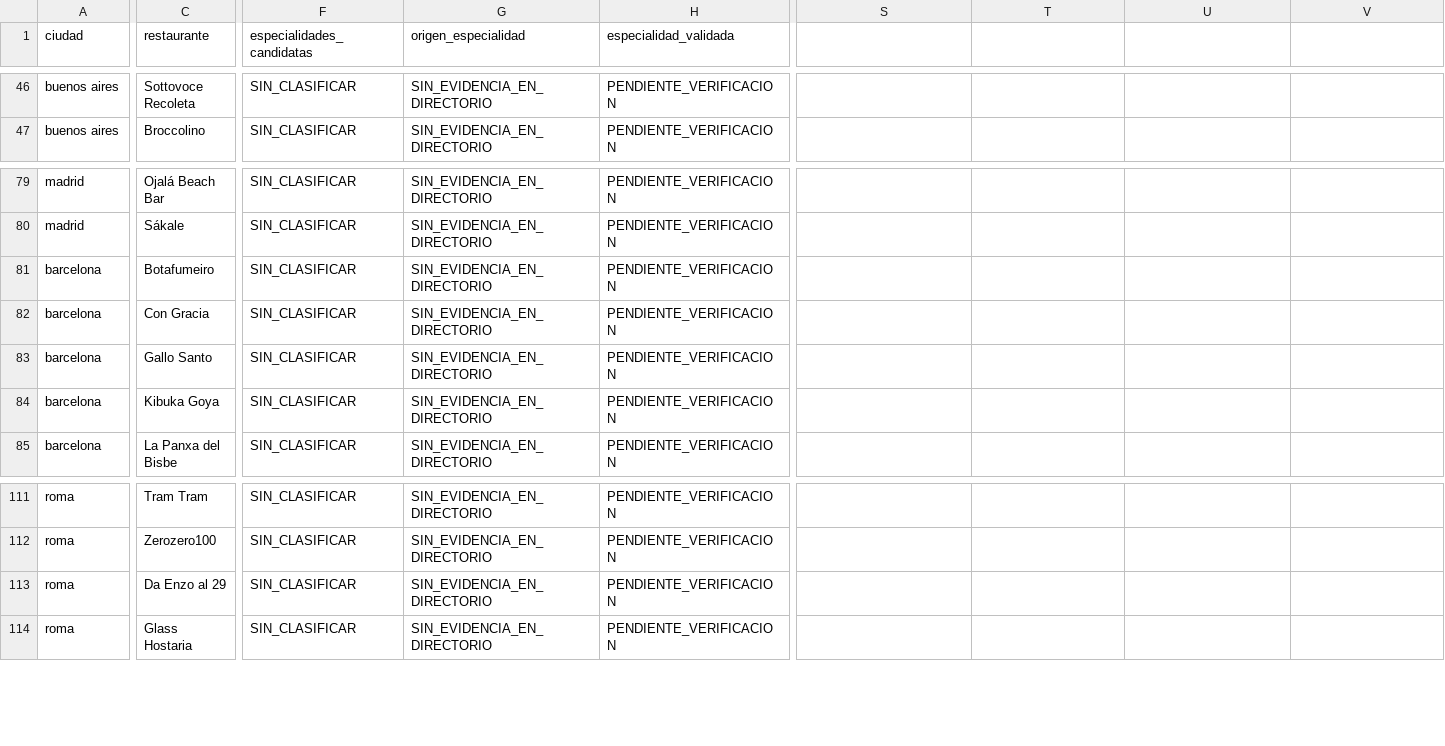
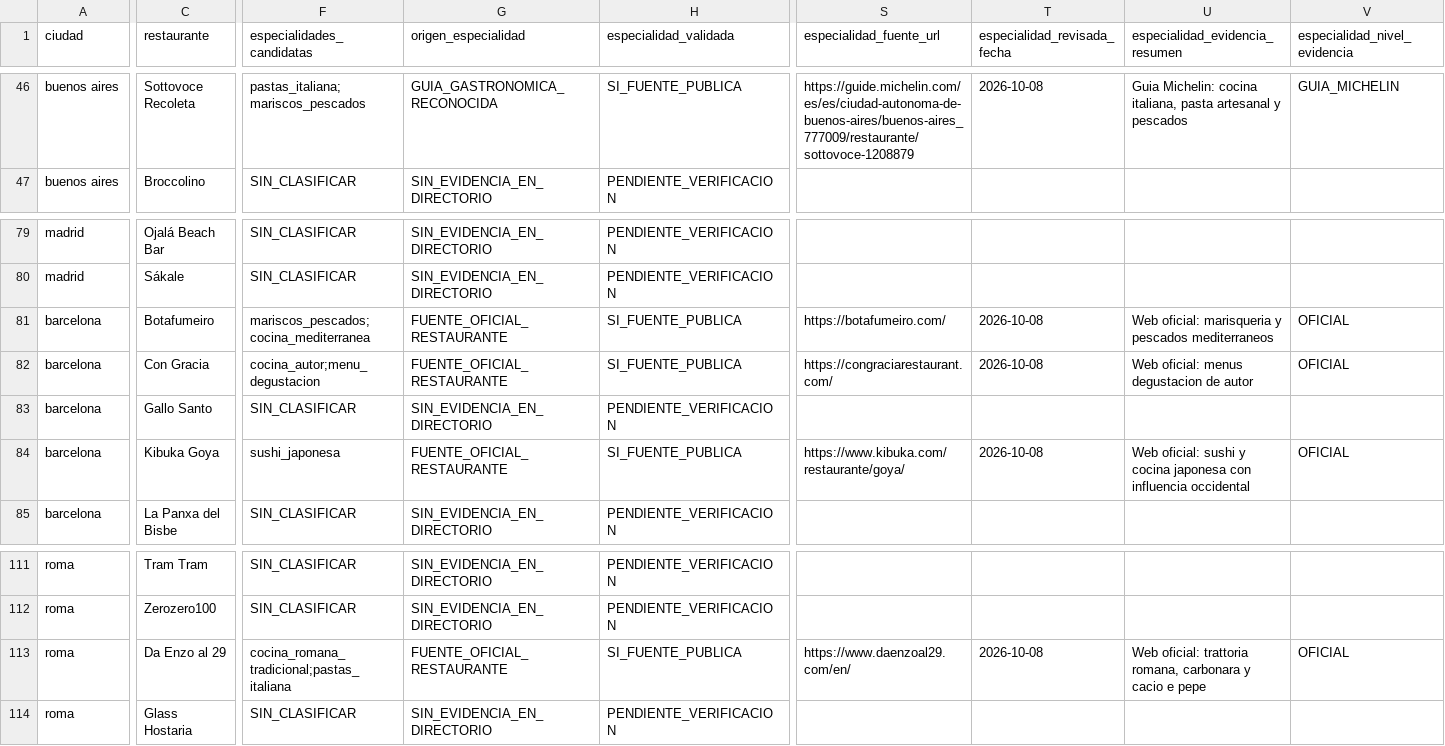
Before and after one commit to MarcoAlexis10/chebot-web, a CSV file: qa/gastronomia/CHEBOT-MATRIZ-7-CIUDADES-22-BARRIOS-159-RESTAURANTES-2026-10-08.csv, drawn as a sheet; only a part is shown, gaps mark what is left out; the diff covers the shown part only; the diff names each change by its address in the sheet, - before the commit and + after, or states it on an @@ line.

Commit message:
Verify 22 culinary specialties across seven cities with public evidence

```diff
--- a/qa/gastronomia/CHEBOT-MATRIZ-7-CIUDADES-22-BARRIOS-159-RESTAURANTES-2026-10-08.csv
+++ b/qa/gastronomia/CHEBOT-MATRIZ-7-CIUDADES-22-BARRIOS-159-RESTAURANTES-2026-10-08.csv
-S1: (empty)
+S1: especialidad_fuente_url
-T1: (empty)
+T1: especialidad_revisada_fecha
-U1: (empty)
+U1: especialidad_evidencia_resumen
-V1: (empty)
+V1: especialidad_nivel_evidencia
-F46 (especialidades_candidatas): SIN_CLASIFICAR
+F46 (especialidades_candidatas): pastas_italiana;mariscos_pescados
-G46 (origen_especialidad): SIN_EVIDENCIA_EN_DIRECTORIO
+G46 (origen_especialidad): GUIA_GASTRONOMICA_RECONOCIDA
-H46 (especialidad_validada): PENDIENTE_VERIFICACION
+H46 (especialidad_validada): SI_FUENTE_PUBLICA
-S46 (especialidad_fuente_url): (empty)
+S46 (especialidad_fuente_url): https://guide.michelin.com/es/es/ciudad-autonoma-de-buenos-aires/buenos-aires_777009/restaurante/sottovoce-1208879
-T46 (especialidad_revisada_fecha): (empty)
+T46 (especialidad_revisada_fecha): 2026-10-08
-U46 (especialidad_evidencia_resumen): (empty)
+U46 (especialidad_evidencia_resumen): Guia Michelin: cocina italiana, pasta artesanal y pescados
-V46 (especialidad_nivel_evidencia): (empty)
+V46 (especialidad_nivel_evidencia): GUIA_MICHELIN
-F81 (especialidades_candidatas): SIN_CLASIFICAR
+F81 (especialidades_candidatas): mariscos_pescados;cocina_mediterranea
-G81:G82 (origen_especialidad): SIN_EVIDENCIA_EN_DIRECTORIO
+G81:G82 (origen_especialidad): FUENTE_OFICIAL_RESTAURANTE
-H81:H82 (especialidad_validada): PENDIENTE_VERIFICACION
+H81:H82 (especialidad_validada): SI_FUENTE_PUBLICA
-S81 (especialidad_fuente_url): (empty)
+S81 (especialidad_fuente_url): https://botafumeiro.com/
-T81:T82 (especialidad_revisada_fecha): (empty)
+T81:T82 (especialidad_revisada_fecha): 2026-10-08
-U81 (especialidad_evidencia_resumen): (empty)
+U81 (especialidad_evidencia_resumen): Web oficial: marisqueria y pescados mediterraneos
-V81:V82 (especialidad_nivel_evidencia): (empty)
+V81:V82 (especialidad_nivel_evidencia): OFICIAL
-F82 (especialidades_candidatas): SIN_CLASIFICAR
+F82 (especialidades_candidatas): cocina_autor;menu_degustacion
-S82 (especialidad_fuente_url): (empty)
+S82 (especialidad_fuente_url): https://congraciarestaurant.com/
-U82 (especialidad_evidencia_resumen): (empty)
+U82 (especialidad_evidencia_resumen): Web oficial: menus degustacion de autor
-F84 (especialidades_candidatas): SIN_CLASIFICAR
+F84 (especialidades_candidatas): sushi_japonesa
-G84 (origen_especialidad): SIN_EVIDENCIA_EN_DIRECTORIO
+G84 (origen_especialidad): FUENTE_OFICIAL_RESTAURANTE
-H84 (especialidad_validada): PENDIENTE_VERIFICACION
+H84 (especialidad_validada): SI_FUENTE_PUBLICA
-S84 (especialidad_fuente_url): (empty)
+S84 (especialidad_fuente_url): https://www.kibuka.com/restaurante/goya/
-T84 (especialidad_revisada_fecha): (empty)
+T84 (especialidad_revisada_fecha): 2026-10-08
-U84 (especialidad_evidencia_resumen): (empty)
+U84 (especialidad_evidencia_resumen): Web oficial: sushi y cocina japonesa con influencia occidental
-V84 (especialidad_nivel_evidencia): (empty)
+V84 (especialidad_nivel_evidencia): OFICIAL
-F113 (especialidades_candidatas): SIN_CLASIFICAR
+F113 (especialidades_candidatas): cocina_romana_tradicional;pastas_italiana
-G113 (origen_especialidad): SIN_EVIDENCIA_EN_DIRECTORIO
+G113 (origen_especialidad): FUENTE_OFICIAL_RESTAURANTE
-H113 (especialidad_validada): PENDIENTE_VERIFICACION
+H113 (especialidad_validada): SI_FUENTE_PUBLICA
-S113 (especialidad_fuente_url): (empty)
+S113 (especialidad_fuente_url): https://www.daenzoal29.com/en/
-T113 (especialidad_revisada_fecha): (empty)
+T113 (especialidad_revisada_fecha): 2026-10-08
-U113 (especialidad_evidencia_resumen): (empty)
+U113 (especialidad_evidencia_resumen): Web oficial: trattoria romana, carbonara y cacio e pepe
-V113 (especialidad_nivel_evidencia): (empty)
+V113 (especialidad_nivel_evidencia): OFICIAL
```
Also changed, not shown: 140 edited cells elsewhere in this file.
